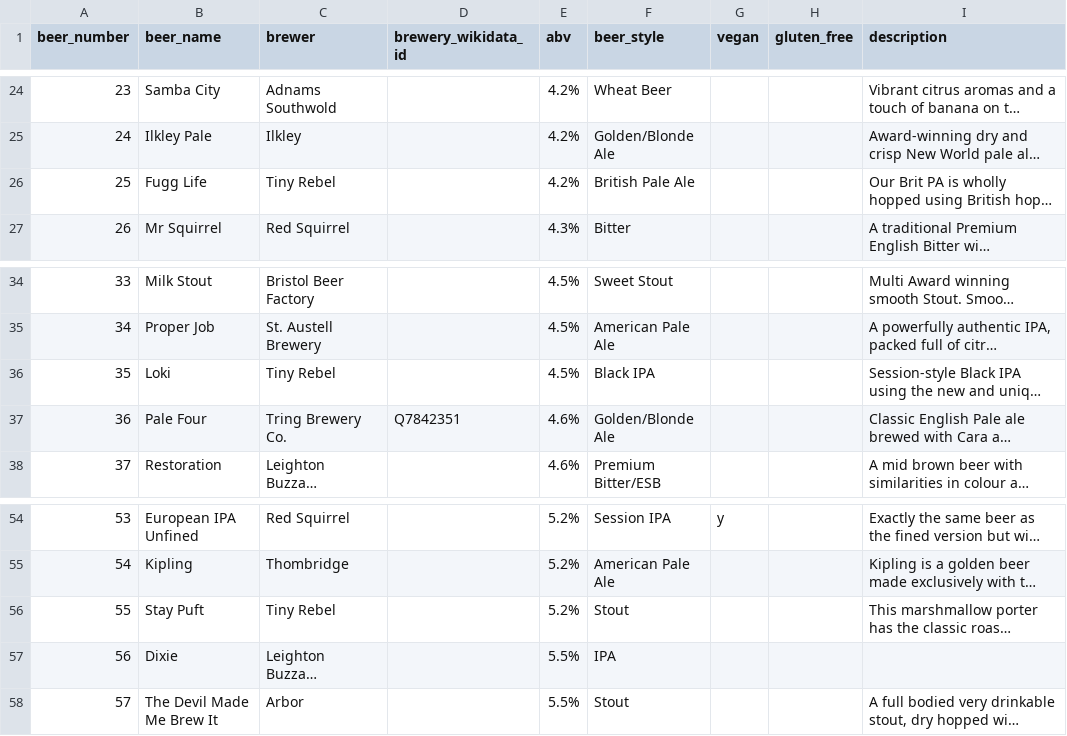
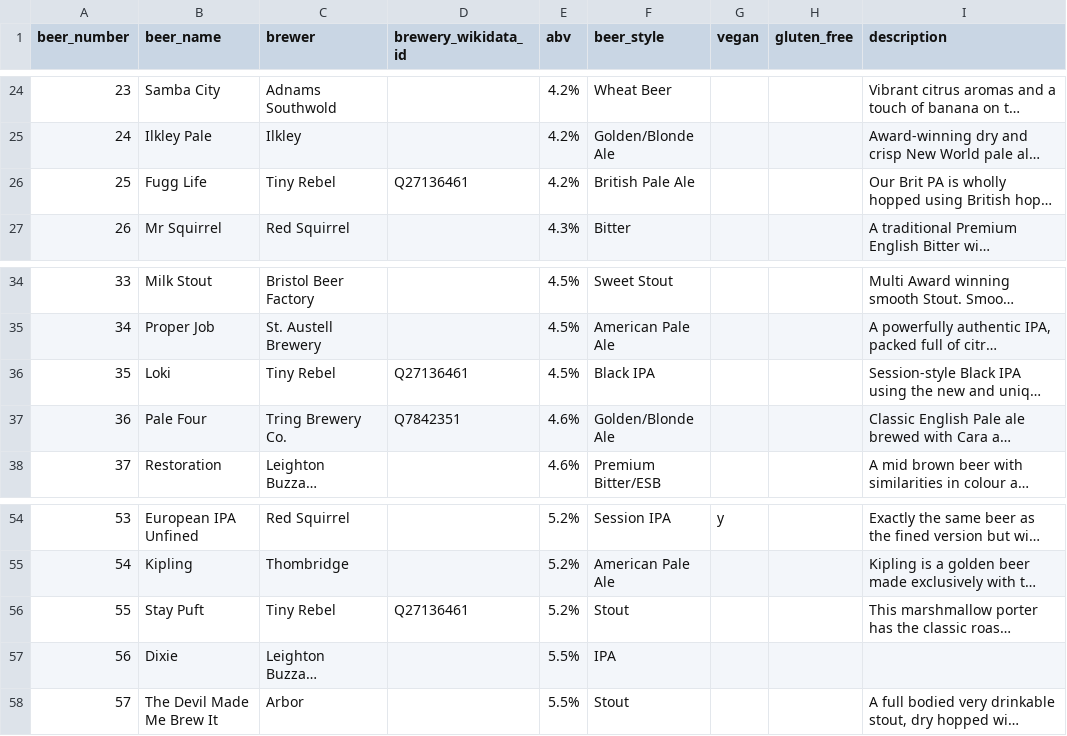
Before and after one commit to guyfawcus/beer-fest.js, a CSV file: public/downloads/ACBF5-2016.csv, drawn as a sheet; only a part is shown, gaps mark what is left out; long unchanged cells end in …; the diff names each change by its address in the sheet, - before the commit and + after, or states it on an @@ line.

```diff
--- a/public/downloads/ACBF5-2016.csv
+++ b/public/downloads/ACBF5-2016.csv
-D26 (brewery_wikidata_id): (empty)
+D26 (brewery_wikidata_id): Q27136461
-D36 (brewery_wikidata_id): (empty)
+D36 (brewery_wikidata_id): Q27136461
-D56 (brewery_wikidata_id): (empty)
+D56 (brewery_wikidata_id): Q27136461
```
Also changed, not shown: public/downloads/ACBF11-2023.csv, public/downloads/ACBF4-2015.csv, 2 other files.
